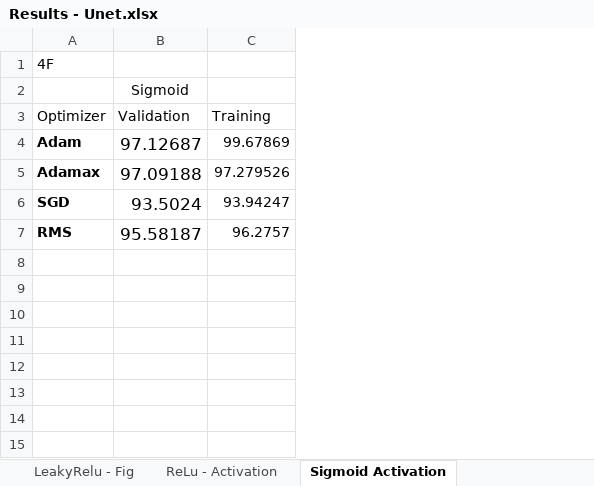
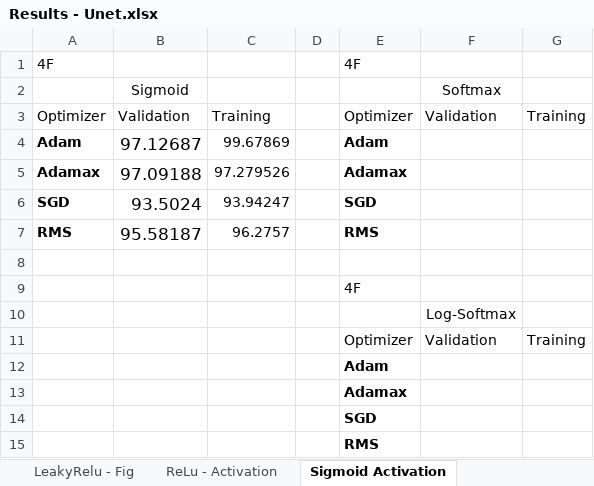
Before and after one commit to dcleres/DeepShape, an Excel workbook: DeepLearningPolycubing/Results/Results - Unet.xlsx, sheet Sigmoid Activation, drawn as a sheet; values as stored, in another font and other column widths than the file's, no borders; charts and pictures and table styles not drawn; the diff names each change by its address in the sheet, - before the commit and + after, or states it on an @@ line.

```diff
--- a/DeepLearningPolycubing/Results/Results - Unet.xlsx (sheet Sigmoid Activation)
+++ b/DeepLearningPolycubing/Results/Results - Unet.xlsx (sheet Sigmoid Activation)
+column D, empty
+column E, rows 1-7: 4F |  | Optimizer | Adam | Adamax | SGD | RMS
+column F, rows 2-3: Softmax | Validation
+column G, row 3: Training
+row 8: (empty)
+row 9:  |  |  |  | 4F
+row 10:  |  |  |  |  | Log-Softmax
+row 11:  |  |  |  | Optimizer | Validation | Training
+row 12:  |  |  |  | Adam
+row 13:  |  |  |  | Adamax
+row 14:  |  |  |  | SGD
+row 15:  |  |  |  | RMS
```
Also changed, not shown: sheet ReLu - Activation, sheet Leaky Relu - Activation, charts or pictures, DeepLearningPolycubing/Results/Results - CNN.xlsx, 8 other files.
